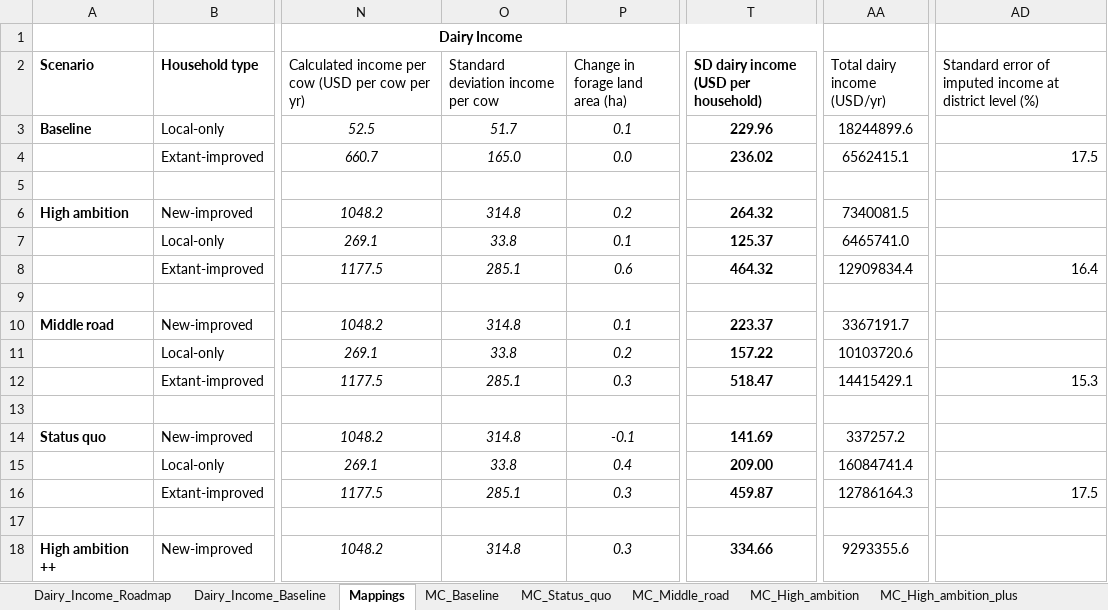
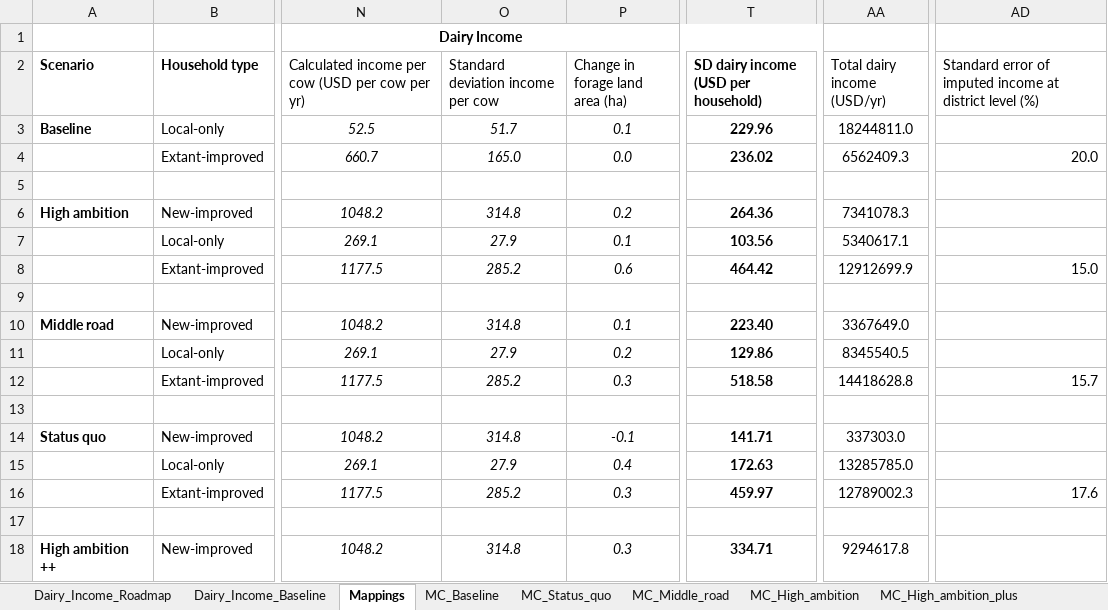
Before and after one commit to James-Hawkins/Tanzania-Dairy-Mitigation-Assessment, an Excel workbook: Income_accounting_Mufindi.xlsx, sheet Mappings, drawn as a sheet; only a part is shown, gaps mark what is left out; values as stored, in another font and other column widths than the file's, no borders; the diff covers the shown part only; the diff names each change by its address in the sheet, - before the commit and + after, or states it on an @@ line.

```diff
--- a/Income_accounting_Mufindi.xlsx (sheet Mappings)
+++ b/Income_accounting_Mufindi.xlsx (sheet Mappings)
-AA3 (Total dairy income (USD/yr)): 18244899.6
+AA3 (Total dairy income (USD/yr)): 18244811.0
-AA4 (Total dairy income (USD/yr)): 6562415.1
+AA4 (Total dairy income (USD/yr)): 6562409.3
-AD4: 17.5
+AD4: 20.0
-T6: 264.32
+T6: 264.36
-AA6 (Total dairy income (USD/yr)): 7340081.5
+AA6 (Total dairy income (USD/yr)): 7341078.3
-O7: 33.8
+O7: 27.9
-T7: 125.37
+T7: 103.56
-AA7 (Total dairy income (USD/yr)): 6465741.0
+AA7 (Total dairy income (USD/yr)): 5340617.1
-O8: 285.1
+O8: 285.2
-T8: 464.32
+T8: 464.42
-AA8 (Total dairy income (USD/yr)): 12909834.4
+AA8 (Total dairy income (USD/yr)): 12912699.9
-AD8: 16.4
+AD8: 15.0
-T10: 223.37
+T10: 223.40
-AA10 (Total dairy income (USD/yr)): 3367191.7
+AA10 (Total dairy income (USD/yr)): 3367649.0
-O11: 33.8
+O11: 27.9
-T11: 157.22
+T11: 129.86
-AA11 (Total dairy income (USD/yr)): 10103720.6
+AA11 (Total dairy income (USD/yr)): 8345540.5
-O12: 285.1
+O12: 285.2
-T12: 518.47
+T12: 518.58
-AA12 (Total dairy income (USD/yr)): 14415429.1
+AA12 (Total dairy income (USD/yr)): 14418628.8
-AD12: 15.3
+AD12: 15.7
-T14: 141.69
+T14: 141.71
-AA14 (Total dairy income (USD/yr)): 337257.2
+AA14 (Total dairy income (USD/yr)): 337303.0
-O15: 33.8
+O15: 27.9
-T15: 209.00
+T15: 172.63
-AA15 (Total dairy income (USD/yr)): 16084741.4
+AA15 (Total dairy income (USD/yr)): 13285785.0
-O16: 285.1
+O16: 285.2
-T16: 459.87
+T16: 459.97
-AA16 (Total dairy income (USD/yr)): 12786164.3
+AA16 (Total dairy income (USD/yr)): 12789002.3
-AD16: 17.5
+AD16: 17.6
-T18: 334.66
+T18: 334.71
-AA18 (Total dairy income (USD/yr)): 9293355.6
+AA18 (Total dairy income (USD/yr)): 9294617.8
```
Also changed, not shown: 6 added rows, 3 removed rows and 26 edited cells elsewhere in this sheet, sheet MC_High_ambition, sheet MC_High_ambition_plus, sheet MC_Status_quo, sheet MC_Middle_road, sheet MC_Baseline, sheet Dairy_Income_Roadmap, 1 more sheet, formulas that keep their value, Income_accounting_Mvomero.xlsx, Income_accounting_Njombe.xlsx, 1 other file.
